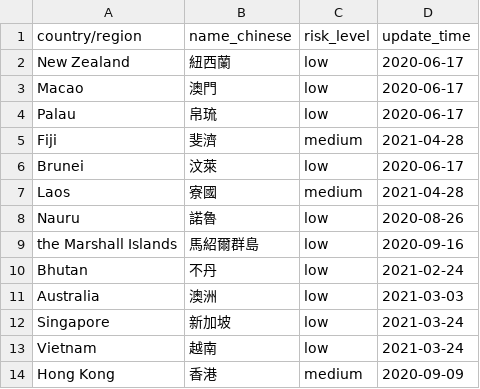
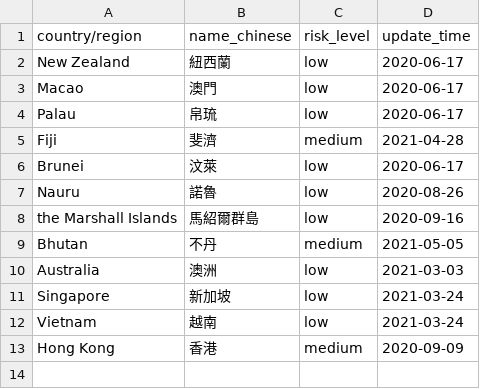
Before and after one commit to readr-media/readr-data, a CSV file: covid-19/risk_categories_for_countries_regions.csv, drawn as a sheet.

```diff
--- a/covid-19/risk_categories_for_countries_regions.csv
+++ b/covid-19/risk_categories_for_countries_regions.csv
@@ -6,6 +6,5 @@ Fiji,斐濟,medium,2021-04-28
 Brunei,汶萊,low,2020-06-17
-Laos,寮國,medium,2021-04-28
 Nauru,諾魯,low,2020-08-26
 the Marshall Islands,馬紹爾群島,low,2020-09-16
-Bhutan,不丹,low,2021-02-24
+Bhutan,不丹,medium,2021-05-05
 Australia,澳洲,low,2021-03-03
```
Also changed, not shown: covid-19/covid19_comfirmed_case_taiwan.csv.
